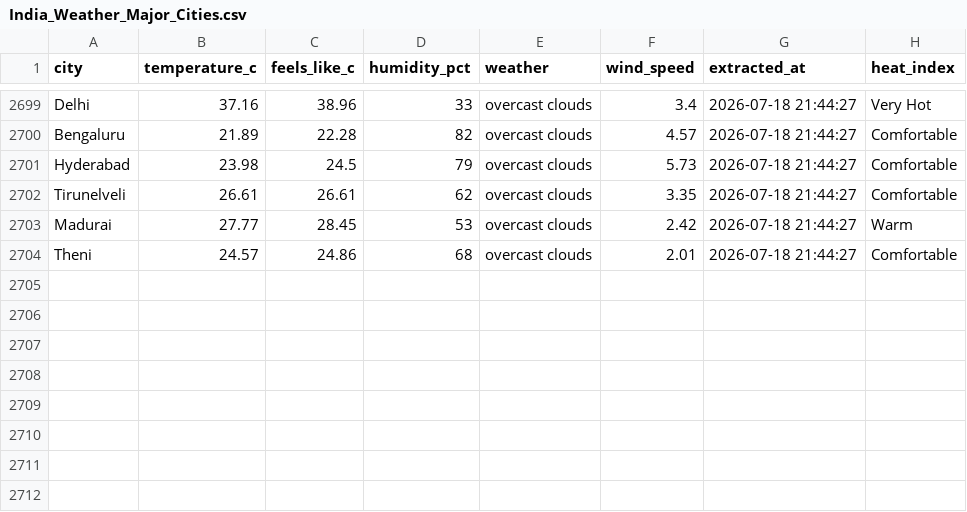
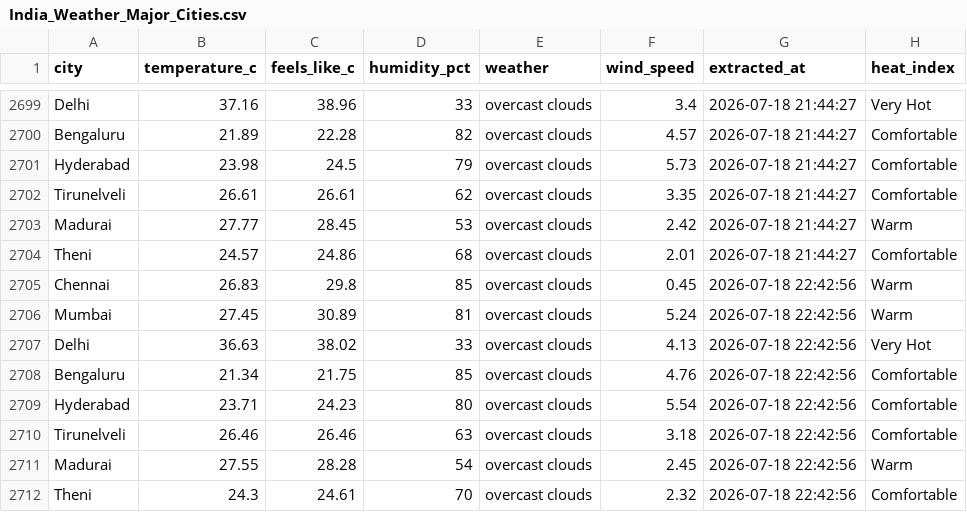
Before and after one commit to muthukarthiksrk/de-journey, a CSV file: India_Weather_Major_Cities.csv, drawn as a sheet; only a part is shown, gaps mark what is left out; the diff names each change by its address in the sheet, - before the commit and + after, or states it on an @@ line.

```diff
--- a/India_Weather_Major_Cities.csv
+++ b/India_Weather_Major_Cities.csv
+row 2705: Chennai | 26.83 | 29.8 | 85 | overcast clouds | 0.45 | 2026-07-18 22:42:56 | Warm
+row 2706: Mumbai | 27.45 | 30.89 | 81 | overcast clouds | 5.24 | 2026-07-18 22:42:56 | Warm
+row 2707: Delhi | 36.63 | 38.02 | 33 | overcast clouds | 4.13 | 2026-07-18 22:42:56 | Very Hot
+row 2708: Bengaluru | 21.34 | 21.75 | 85 | overcast clouds | 4.76 | 2026-07-18 22:42:56 | Comfortable
+row 2709: Hyderabad | 23.71 | 24.23 | 80 | overcast clouds | 5.54 | 2026-07-18 22:42:56 | Comfortable
+row 2710: Tirunelveli | 26.46 | 26.46 | 63 | overcast clouds | 3.18 | 2026-07-18 22:42:56 | Comfortable
+row 2711: Madurai | 27.55 | 28.28 | 54 | overcast clouds | 2.45 | 2026-07-18 22:42:56 | Warm
+row 2712: Theni | 24.3 | 24.61 | 70 | overcast clouds | 2.32 | 2026-07-18 22:42:56 | Comfortable
```
